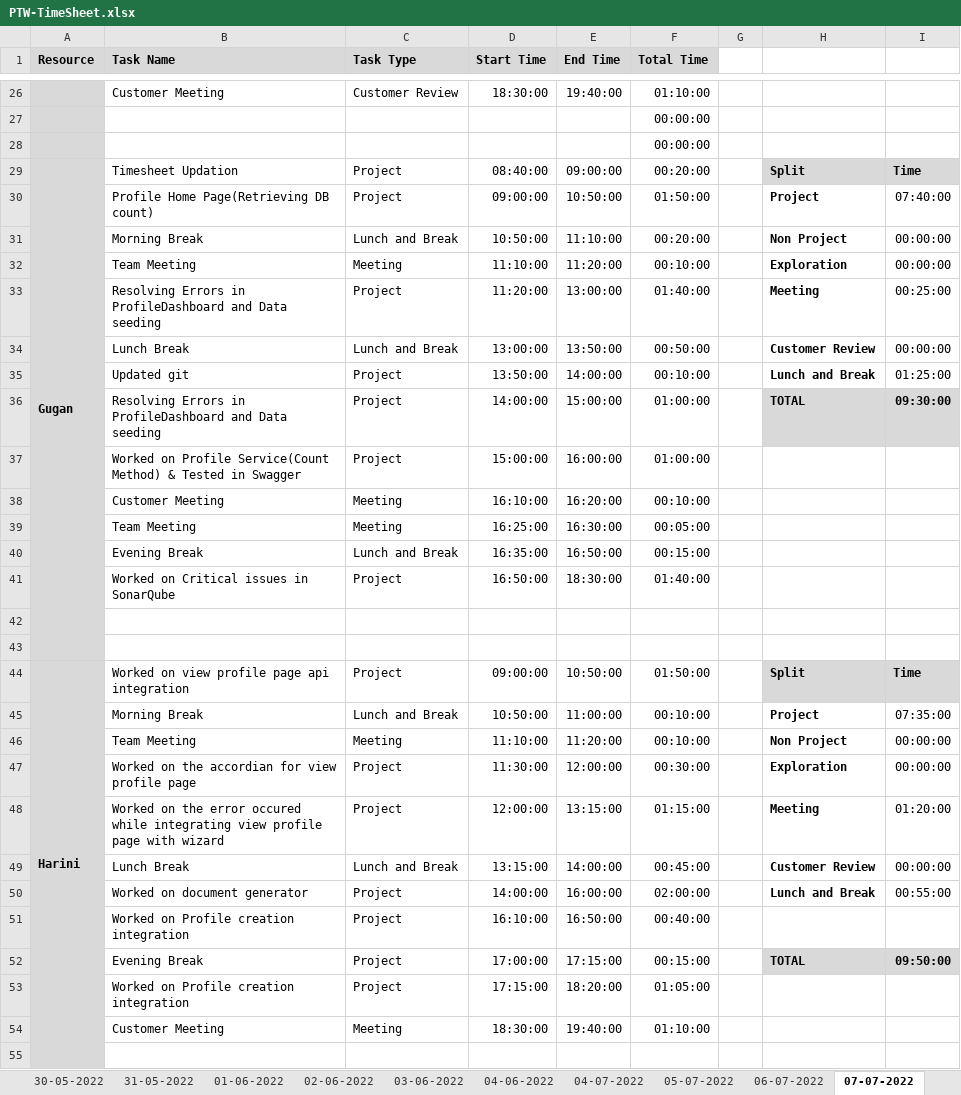
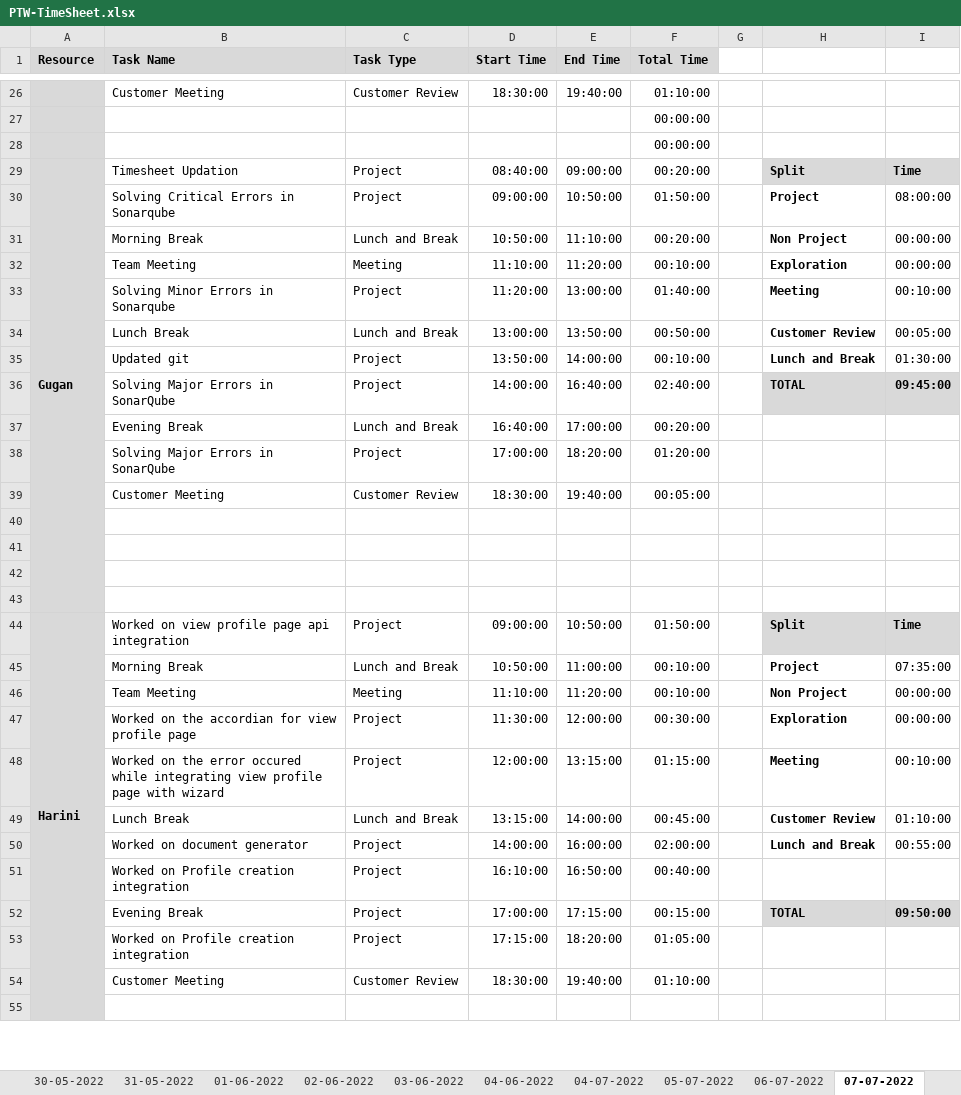
Before and after one commit to AspireTeamGenesis/Profile_Management, an Excel workbook: Process/Timesheet/PTW-TimeSheet.xlsx, sheet 07-07-2022, drawn as a sheet; only a part is shown, gaps mark what is left out; values as stored, in another font and other column widths than the file's, no borders; conditional formats not drawn; removed rows and columns are numbered as before the commit, all else as after; the diff names each change by its address in the sheet, - before the commit and + after, or states it on an @@ line.

Commit message:
Add files via upload

```diff
--- a/Process/Timesheet/PTW-TimeSheet.xlsx (sheet 07-07-2022)
+++ b/Process/Timesheet/PTW-TimeSheet.xlsx (sheet 07-07-2022)
-B30 (Task Name): Profile Home Page(Retrieving DB count)
+B30 (Task Name): Solving Critical Errors in Sonarqube
-I30: 07:40:00
+I30: 08:00:00
-B33 (Task Name): Resolving Errors in ProfileDashboard and Data seeding
+B33 (Task Name): Solving Minor Errors in Sonarqube
-I33: 00:25:00
+I33: 00:10:00
-I34: 00:00:00
+I34: 00:05:00
-I35: 01:25:00
+I35: 01:30:00
-B36 (Task Name): Resolving Errors in ProfileDashboard and Data seeding
+B36 (Task Name): Solving Major Errors in SonarQube
-E36 (End Time): 15:00:00
+E36 (End Time): 16:40:00
-F36 (Total Time): 01:00:00
+F36 (Total Time): 02:40:00
-I36: 09:30:00
+I36: 09:45:00
-row 37:  | Worked on Profile Service(Count Method) & Tested in Swagger | Project | 15:00:00 | 16:00:00 | 01:00:00
-row 38:  | Customer Meeting | Meeting | 16:10:00 | 16:20:00 | 00:10:00
-row 39:  | Team Meeting | Meeting | 16:25:00 | 16:30:00 | 00:05:00
-D37 (Start Time): 16:35:00
+D37 (Start Time): 16:40:00
-E37 (End Time): 16:50:00
+E37 (End Time): 17:00:00
-F37 (Total Time): 00:15:00
+F37 (Total Time): 00:20:00
-B38 (Task Name): Worked on Critical issues in SonarQube
+B38 (Task Name): Solving Major Errors in SonarQube
-D38 (Start Time): 16:50:00
+D38 (Start Time): 17:00:00
-E38 (End Time): 18:30:00
+E38 (End Time): 18:20:00
-F38 (Total Time): 01:40:00
+F38 (Total Time): 01:20:00
+row 39:  | Customer Meeting | Customer Review | 18:30:00 | 19:40:00 | 00:05:00
+row 40: (empty)
+row 41: (empty)
-I48: 01:20:00
+I48: 00:10:00
-I49: 00:00:00
+I49: 01:10:00
-C54 (Task Type): Meeting
+C54 (Task Type): Customer Review
```
